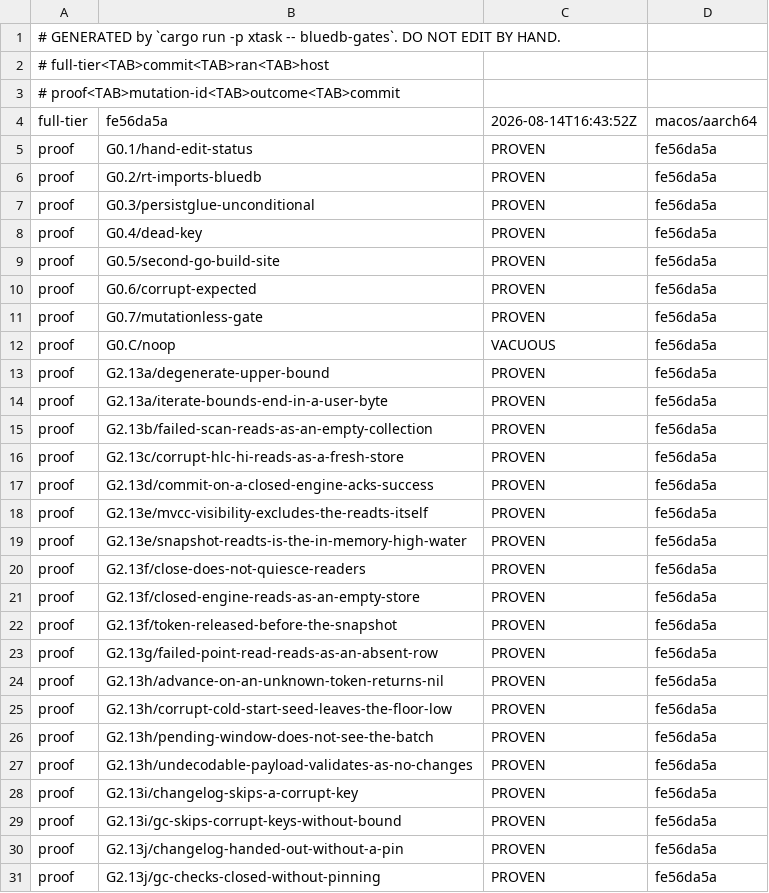
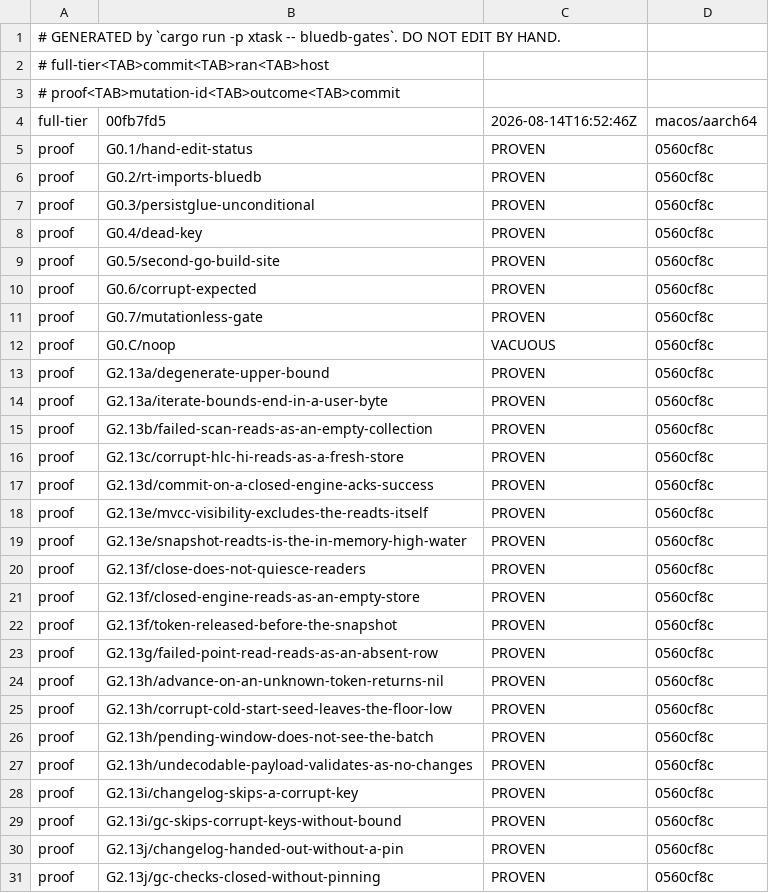
Before and after one commit to anzellai/sky, a TSV file: docs/bluedb/gate-state.tsv, drawn as a sheet; only a part is shown; the diff covers the shown part only.

Commit message:
chore(bluedb-v2): re-derive every proof at HEAD — 50 PROVEN, canary VACUOUS

```diff
--- a/docs/bluedb/gate-state.tsv
+++ b/docs/bluedb/gate-state.tsv
@@ -3,29 +3,29 @@
 # proof<TAB>mutation-id<TAB>outcome<TAB>commit
-full-tier	fe56da5a	2026-08-14T16:43:52Z	macos/aarch64
-proof	G0.1/hand-edit-status	PROVEN	fe56da5a
-proof	G0.2/rt-imports-bluedb	PROVEN	fe56da5a
-proof	G0.3/persistglue-unconditional	PROVEN	fe56da5a
-proof	G0.4/dead-key	PROVEN	fe56da5a
-proof	G0.5/second-go-build-site	PROVEN	fe56da5a
-proof	G0.6/corrupt-expected	PROVEN	fe56da5a
-proof	G0.7/mutationless-gate	PROVEN	fe56da5a
-proof	G0.C/noop	VACUOUS	fe56da5a
-proof	G2.13a/degenerate-upper-bound	PROVEN	fe56da5a
-proof	G2.13a/iterate-bounds-end-in-a-user-byte	PROVEN	fe56da5a
-proof	G2.13b/failed-scan-reads-as-an-empty-collection	PROVEN	fe56da5a
-proof	G2.13c/corrupt-hlc-hi-reads-as-a-fresh-store	PROVEN	fe56da5a
-proof	G2.13d/commit-on-a-closed-engine-acks-success	PROVEN	fe56da5a
-proof	G2.13e/mvcc-visibility-excludes-the-readts-itself	PROVEN	fe56da5a
-proof	G2.13e/snapshot-readts-is-the-in-memory-high-water	PROVEN	fe56da5a
-proof	G2.13f/close-does-not-quiesce-readers	PROVEN	fe56da5a
-proof	G2.13f/closed-engine-reads-as-an-empty-store	PROVEN	fe56da5a
-proof	G2.13f/token-released-before-the-snapshot	PROVEN	fe56da5a
-proof	G2.13g/failed-point-read-reads-as-an-absent-row	PROVEN	fe56da5a
-proof	G2.13h/advance-on-an-unknown-token-returns-nil	PROVEN	fe56da5a
-proof	G2.13h/corrupt-cold-start-seed-leaves-the-floor-low	PROVEN	fe56da5a
-proof	G2.13h/pending-window-does-not-see-the-batch	PROVEN	fe56da5a
-proof	G2.13h/undecodable-payload-validates-as-no-changes	PROVEN	fe56da5a
-proof	G2.13i/changelog-skips-a-corrupt-key	PROVEN	fe56da5a
-proof	G2.13i/gc-skips-corrupt-keys-without-bound	PROVEN	fe56da5a
-proof	G2.13j/changelog-handed-out-without-a-pin	PROVEN	fe56da5a
-proof	G2.13j/gc-checks-closed-without-pinning	PROVEN	fe56da5a
+full-tier	00fb7fd5	2026-08-14T16:52:46Z	macos/aarch64
+proof	G0.1/hand-edit-status	PROVEN	0560cf8c
+proof	G0.2/rt-imports-bluedb	PROVEN	0560cf8c
+proof	G0.3/persistglue-unconditional	PROVEN	0560cf8c
+proof	G0.4/dead-key	PROVEN	0560cf8c
+proof	G0.5/second-go-build-site	PROVEN	0560cf8c
+proof	G0.6/corrupt-expected	PROVEN	0560cf8c
+proof	G0.7/mutationless-gate	PROVEN	0560cf8c
+proof	G0.C/noop	VACUOUS	0560cf8c
+proof	G2.13a/degenerate-upper-bound	PROVEN	0560cf8c
+proof	G2.13a/iterate-bounds-end-in-a-user-byte	PROVEN	0560cf8c
+proof	G2.13b/failed-scan-reads-as-an-empty-collection	PROVEN	0560cf8c
+proof	G2.13c/corrupt-hlc-hi-reads-as-a-fresh-store	PROVEN	0560cf8c
+proof	G2.13d/commit-on-a-closed-engine-acks-success	PROVEN	0560cf8c
+proof	G2.13e/mvcc-visibility-excludes-the-readts-itself	PROVEN	0560cf8c
+proof	G2.13e/snapshot-readts-is-the-in-memory-high-water	PROVEN	0560cf8c
+proof	G2.13f/close-does-not-quiesce-readers	PROVEN	0560cf8c
+proof	G2.13f/closed-engine-reads-as-an-empty-store	PROVEN	0560cf8c
+proof	G2.13f/token-released-before-the-snapshot	PROVEN	0560cf8c
+proof	G2.13g/failed-point-read-reads-as-an-absent-row	PROVEN	0560cf8c
+proof	G2.13h/advance-on-an-unknown-token-returns-nil	PROVEN	0560cf8c
+proof	G2.13h/corrupt-cold-start-seed-leaves-the-floor-low	PROVEN	0560cf8c
+proof	G2.13h/pending-window-does-not-see-the-batch	PROVEN	0560cf8c
+proof	G2.13h/undecodable-payload-validates-as-no-changes	PROVEN	0560cf8c
+proof	G2.13i/changelog-skips-a-corrupt-key	PROVEN	0560cf8c
+proof	G2.13i/gc-skips-corrupt-keys-without-bound	PROVEN	0560cf8c
+proof	G2.13j/changelog-handed-out-without-a-pin	PROVEN	0560cf8c
+proof	G2.13j/gc-checks-closed-without-pinning	PROVEN	0560cf8c
```
Also changed, not shown: 24 edited cells elsewhere in this file, 3 other files.
